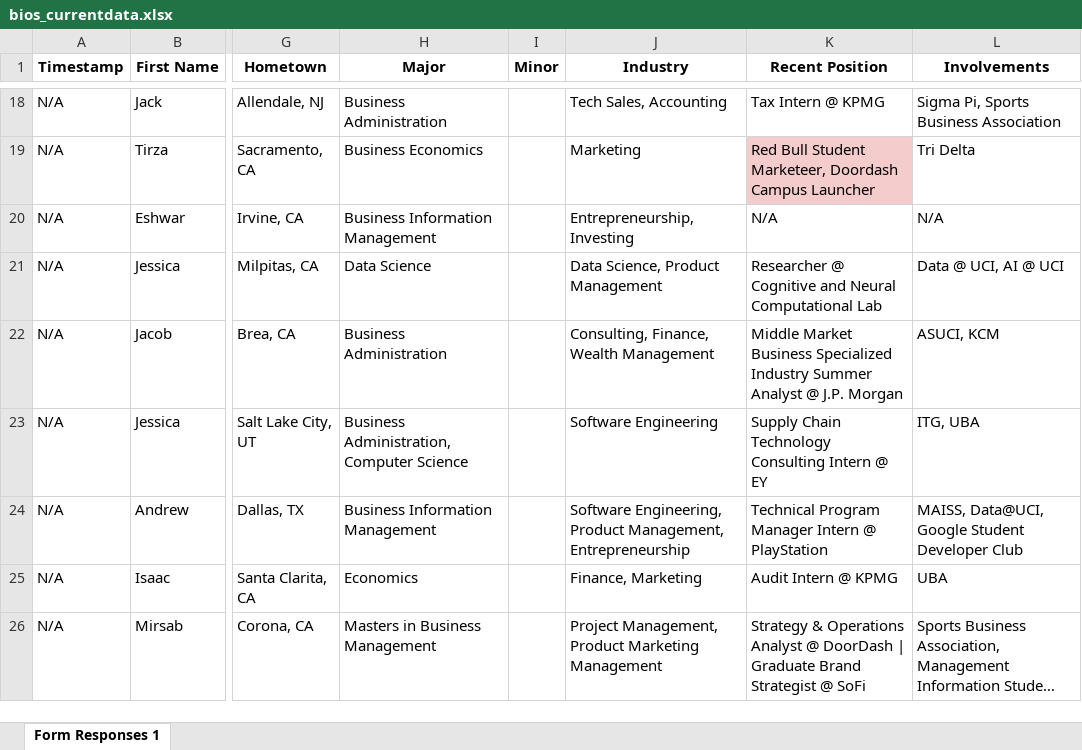
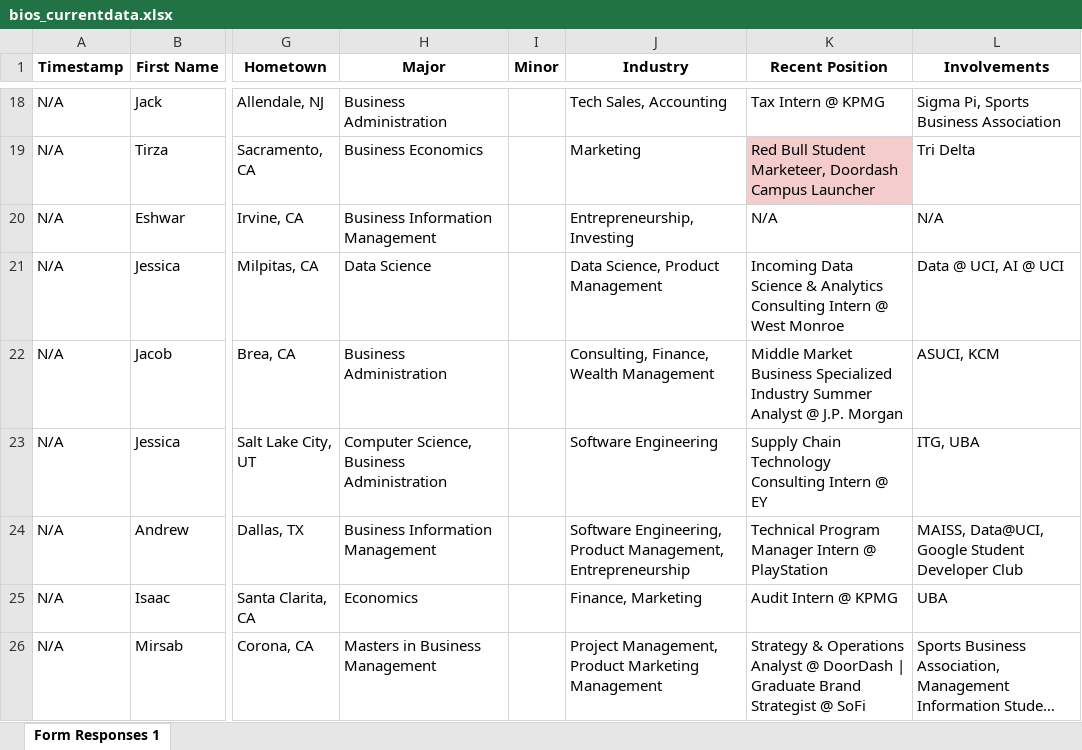
Before and after one commit to dspuci/dspuci-website-gatsby, an Excel workbook: src/data/current_data/bios_currentdata.xlsx, sheet Form Responses 1, drawn as a sheet; only a part is shown, gaps mark what is left out; long unchanged cells end in …; values as stored, in another font and other column widths than the file's, no borders; the diff covers the shown part only; the diff names each change by its address in the sheet, - before the commit and + after, or states it on an @@ line.

```diff
--- a/src/data/current_data/bios_currentdata.xlsx (sheet Form Responses 1)
+++ b/src/data/current_data/bios_currentdata.xlsx (sheet Form Responses 1)
-K21 (Recent Position): Researcher @ Cognitive and Neural Computational Lab
+K21 (Recent Position): Incoming Data Science & Analytics Consulting Intern @ West Monroe
-H23 (Major): Business Administration, Computer Science
+H23 (Major): Computer Science, Business Administration
```
Also changed, not shown: 2 added rows and 18 edited cells elsewhere in this sheet, src/data/current_data/leadership_currentdata.xlsx.
